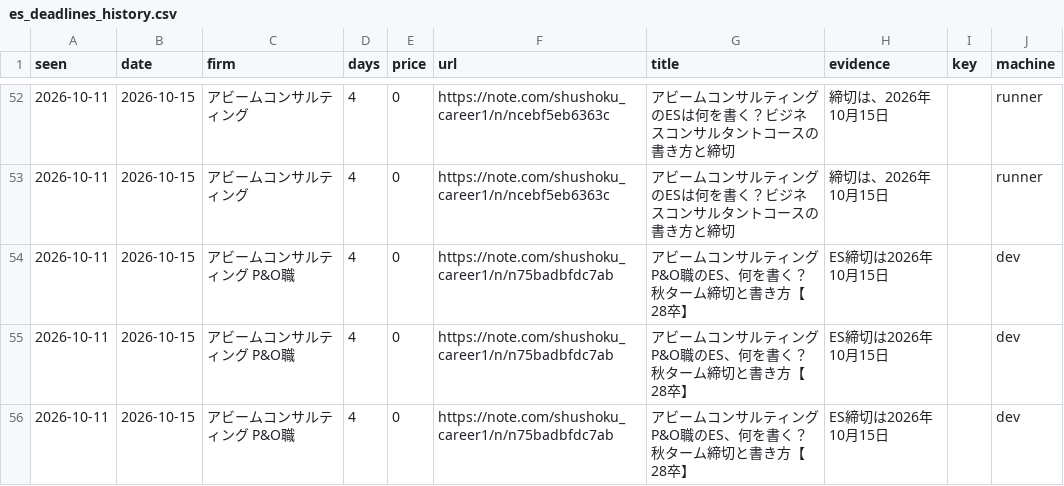
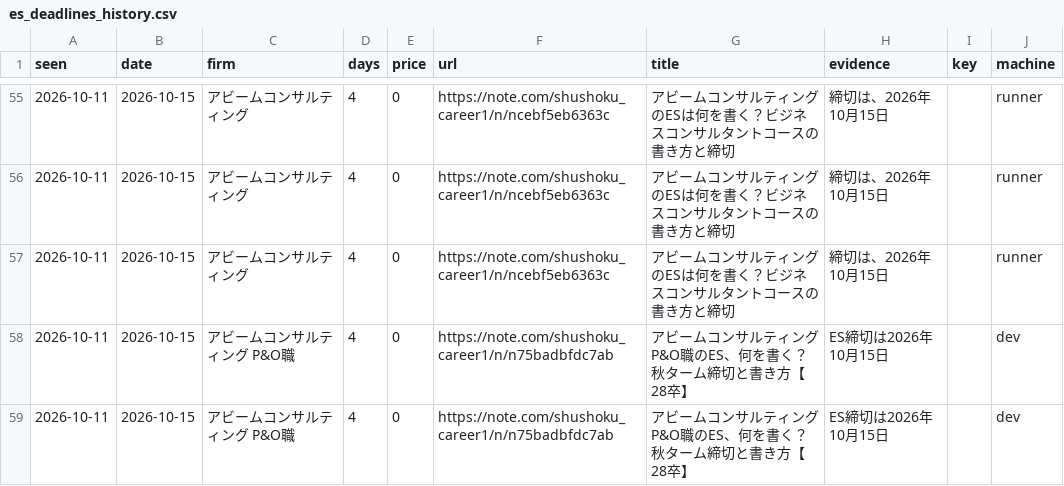
Before and after one commit to part676392/dsh-money-engine, a CSV file: exports/es_deadlines_history.csv, drawn as a sheet; only a part is shown, gaps mark what is left out; the shorter side is filled out with more unchanged rows; the diff covers the shown part only; the diff names each change by its address in the sheet, - before the commit and + after, or states it on an @@ line.

```diff
--- a/exports/es_deadlines_history.csv
+++ b/exports/es_deadlines_history.csv
+row 57: 2026-10-11 | 2026-10-15 | アビームコンサルティング | 4 | 0 | https://note.com/shushoku_career1/n/ncebf5eb6363c | アビームコンサルティングのESは何を書く？ビジネスコンサルタントコースの書き方と締切 | 締切は、2026年10月15日 |  | runner
```
Also changed, not shown: 14 added rows elsewhere in this file, 3 other files.
